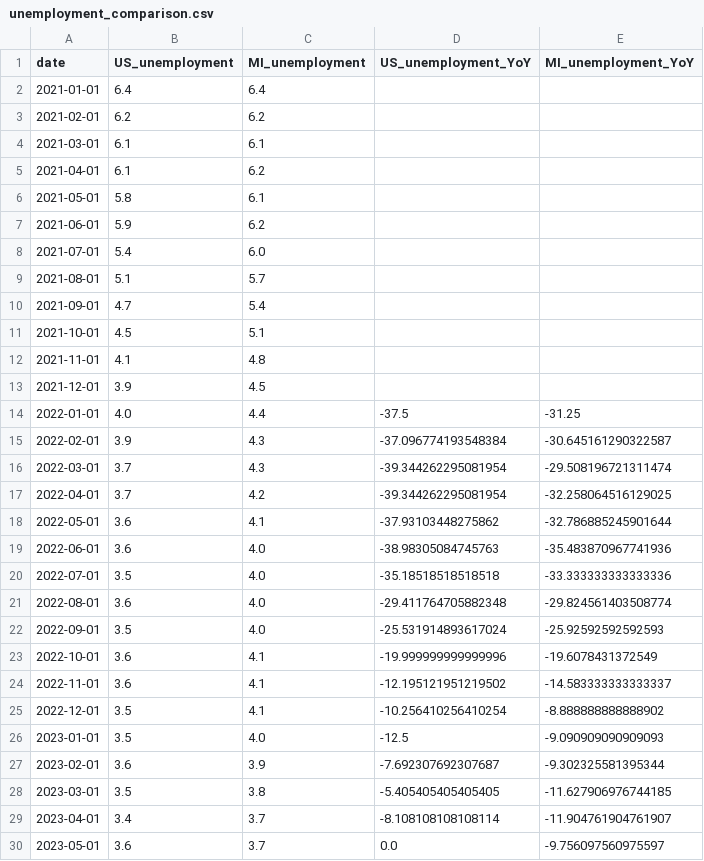
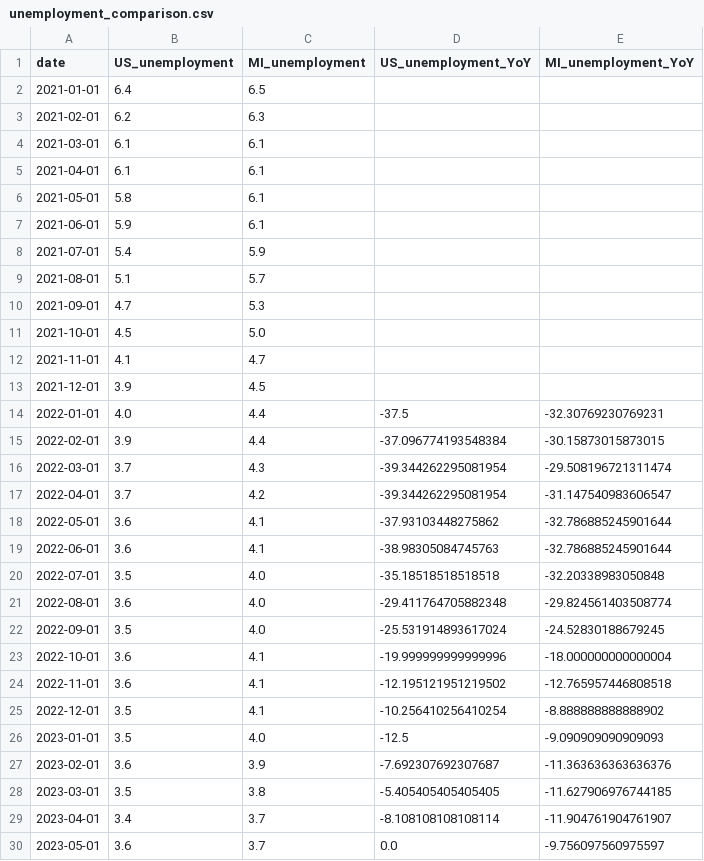
Before and after one commit to ChrisHolman-Econ/Econ-Dashboard-2026, a CSV file: data/processed/unemployment_comparison.csv, drawn as a sheet; only a part is shown; the diff covers the shown part only.

```diff
--- a/data/processed/unemployment_comparison.csv
+++ b/data/processed/unemployment_comparison.csv
@@ -1,28 +1,28 @@
 date,US_unemployment,MI_unemployment,US_unemployment_YoY,MI_unemployment_YoY
-2021-01-01,6.4,6.4,,
-2021-02-01,6.2,6.2,,
+2021-01-01,6.4,6.5,,
+2021-02-01,6.2,6.3,,
 2021-03-01,6.1,6.1,,
-2021-04-01,6.1,6.2,,
+2021-04-01,6.1,6.1,,
 2021-05-01,5.8,6.1,,
-2021-06-01,5.9,6.2,,
-2021-07-01,5.4,6.0,,
+2021-06-01,5.9,6.1,,
+2021-07-01,5.4,5.9,,
 2021-08-01,5.1,5.7,,
-2021-09-01,4.7,5.4,,
-2021-10-01,4.5,5.1,,
-2021-11-01,4.1,4.8,,
+2021-09-01,4.7,5.3,,
+2021-10-01,4.5,5.0,,
+2021-11-01,4.1,4.7,,
 2021-12-01,3.9,4.5,,
-2022-01-01,4.0,4.4,-37.5,-31.25
-2022-02-01,3.9,4.3,-37.096774193548384,-30.645161290322587
+2022-01-01,4.0,4.4,-37.5,-32.30769230769231
+2022-02-01,3.9,4.4,-37.096774193548384,-30.15873015873015
 2022-03-01,3.7,4.3,-39.344262295081954,-29.508196721311474
-2022-04-01,3.7,4.2,-39.344262295081954,-32.258064516129025
+2022-04-01,3.7,4.2,-39.344262295081954,-31.147540983606547
 2022-05-01,3.6,4.1,-37.93103448275862,-32.786885245901644
-2022-06-01,3.6,4.0,-38.98305084745763,-35.483870967741936
-2022-07-01,3.5,4.0,-35.18518518518518,-33.333333333333336
+2022-06-01,3.6,4.1,-38.98305084745763,-32.786885245901644
+2022-07-01,3.5,4.0,-35.18518518518518,-32.20338983050848
 2022-08-01,3.6,4.0,-29.411764705882348,-29.824561403508774
-2022-09-01,3.5,4.0,-25.531914893617024,-25.92592592592593
-2022-10-01,3.6,4.1,-19.999999999999996,-19.6078431372549
-2022-11-01,3.6,4.1,-12.195121951219502,-14.583333333333337
+2022-09-01,3.5,4.0,-25.531914893617024,-24.52830188679245
+2022-10-01,3.6,4.1,-19.999999999999996,-18.000000000000004
+2022-11-01,3.6,4.1,-12.195121951219502,-12.765957446808518
 2022-12-01,3.5,4.1,-10.256410256410254,-8.888888888888902
 2023-01-01,3.5,4.0,-12.5,-9.090909090909093
-2023-02-01,3.6,3.9,-7.692307692307687,-9.302325581395344
+2023-02-01,3.6,3.9,-7.692307692307687,-11.363636363636376
 2023-03-01,3.5,3.8,-5.405405405405405,-11.627906976744185
```
Also changed, not shown: 29 edited cells elsewhere in this file, data/processed/employment_comparison.csv.
